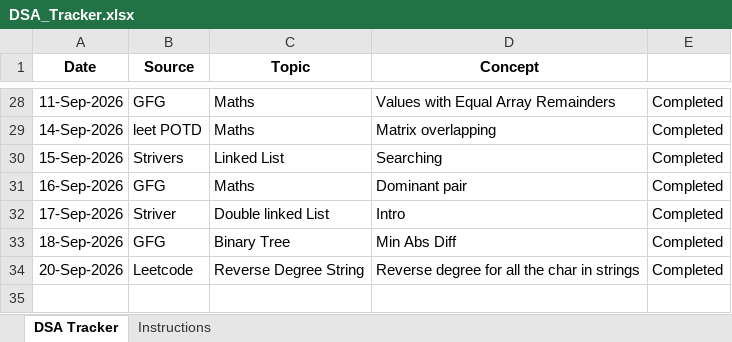
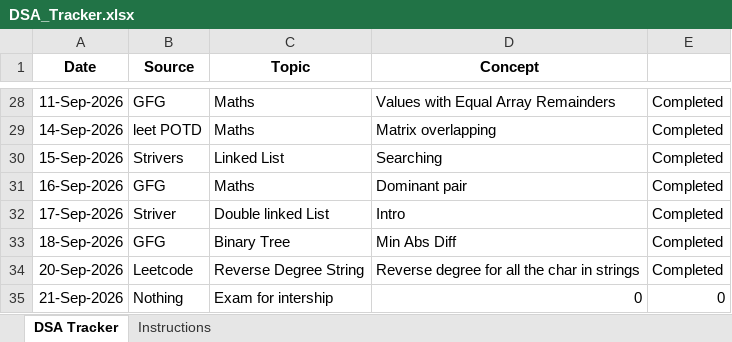
Before and after one commit to jayanthid557/Leet-codes-DSA-Journey, an Excel workbook: DSA_Tracker.xlsx, sheet DSA Tracker, drawn as a sheet; only a part is shown, gaps mark what is left out; values as stored, in another font and other column widths than the file's, no borders; the diff names each change by its address in the sheet, - before the commit and + after, or states it on an @@ line.

Commit message:
21/09/2026'

```diff
--- a/DSA_Tracker.xlsx (sheet DSA Tracker)
+++ b/DSA_Tracker.xlsx (sheet DSA Tracker)
+row 35: 21-Sep-2026 | Nothing | Exam for intership | 0 | 0
```
